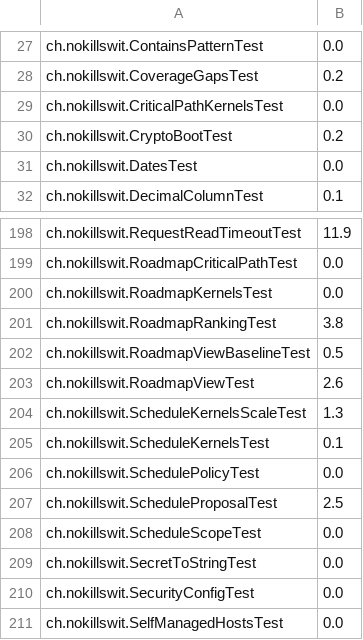
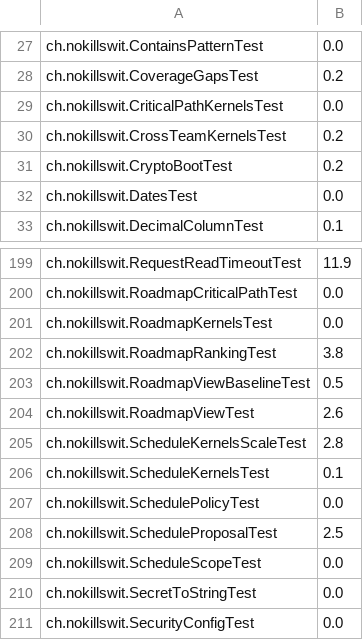
Before and after one commit to liveweird/astrolabe, a TSV file: server/test-weights.tsv, drawn as a sheet; only a part is shown, gaps mark what is left out; the shorter side is filled out with more unchanged rows.

```diff
--- a/server/test-weights.tsv
+++ b/server/test-weights.tsv
@@ -29,2 +29,3 @@ ch.nokillswit.CoverageGapsTest	0.2
 ch.nokillswit.CriticalPathKernelsTest	0.0
+ch.nokillswit.CrossTeamKernelsTest	0.2
 ch.nokillswit.CryptoBootTest	0.2
@@ -203,3 +204,3 @@ ch.nokillswit.RoadmapViewBaselineTest	0.5
 ch.nokillswit.RoadmapViewTest	2.6
-ch.nokillswit.ScheduleKernelsScaleTest	1.3
+ch.nokillswit.ScheduleKernelsScaleTest	2.8
 ch.nokillswit.ScheduleKernelsTest	0.1
```
Also changed, not shown: 5 other files.
